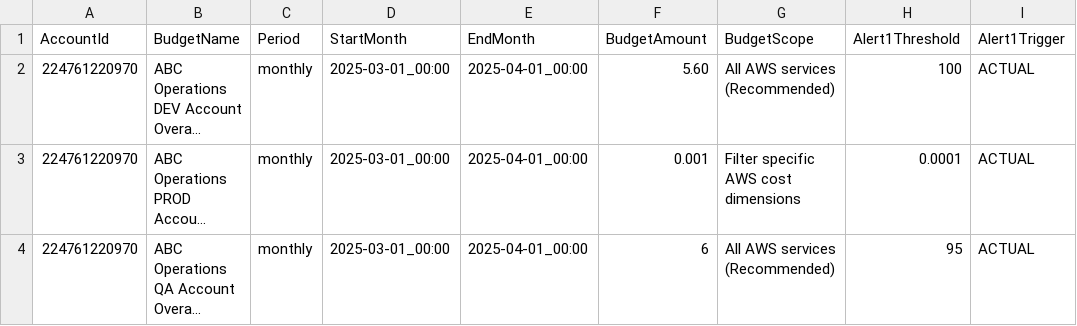
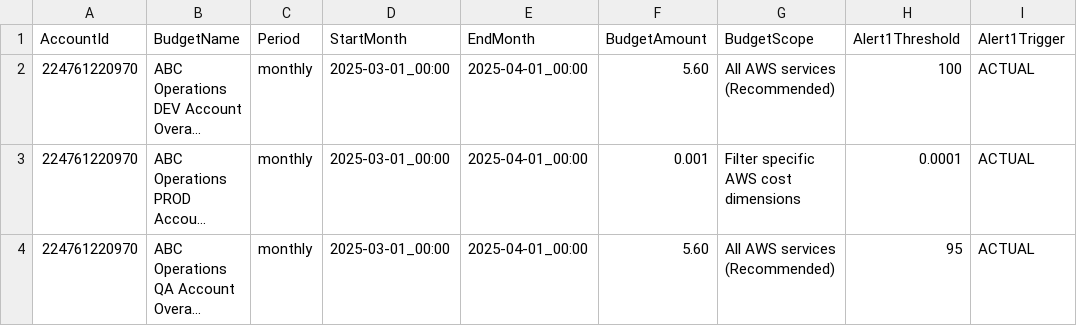
Before and after one commit to abbysac/billing, a CSV file: csvdata.csv, drawn as a sheet; only a part is shown; long unchanged cells end in …; the diff names each change by its address in the sheet, - before the commit and + after, or states it on an @@ line.

Commit message:
GHA

```diff
--- a/csvdata.csv
+++ b/csvdata.csv
-F4 (BudgetAmount): 6
+F4 (BudgetAmount): 5.60
```
